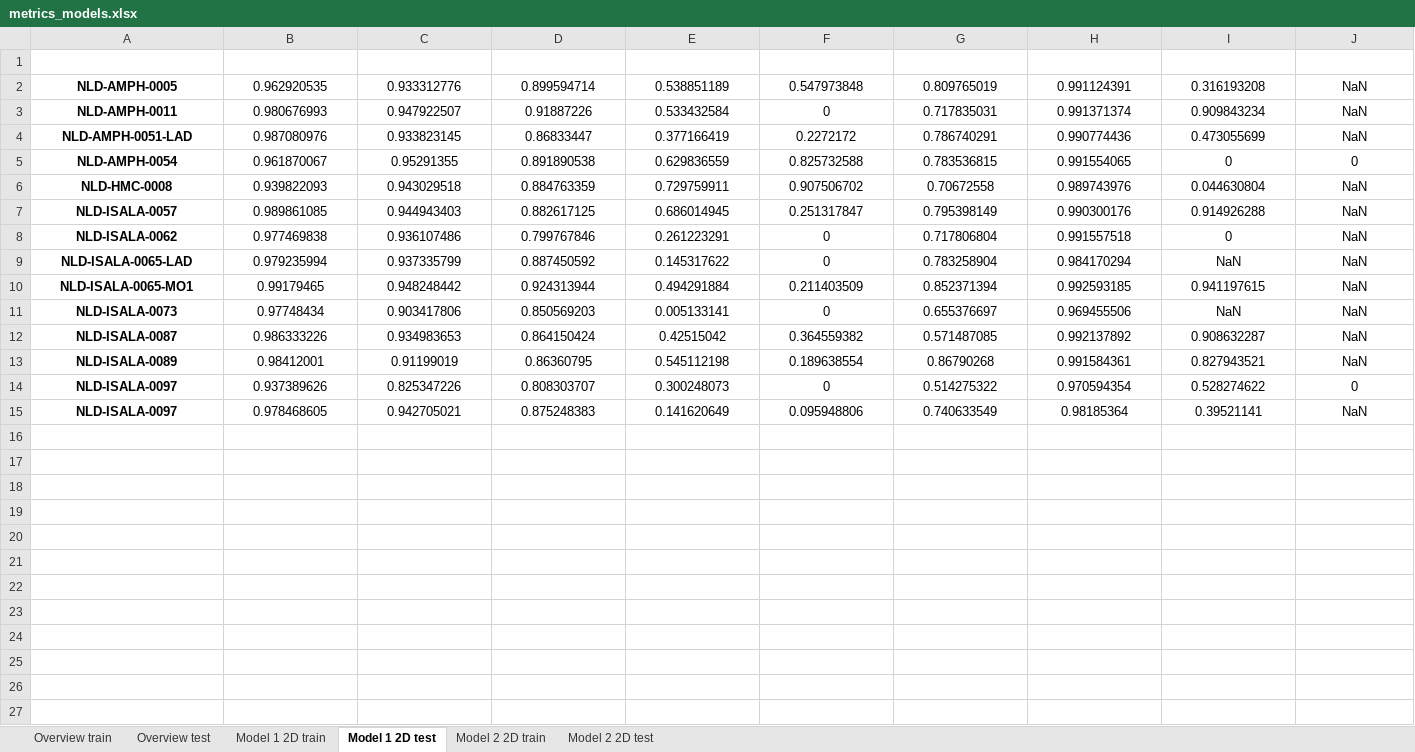
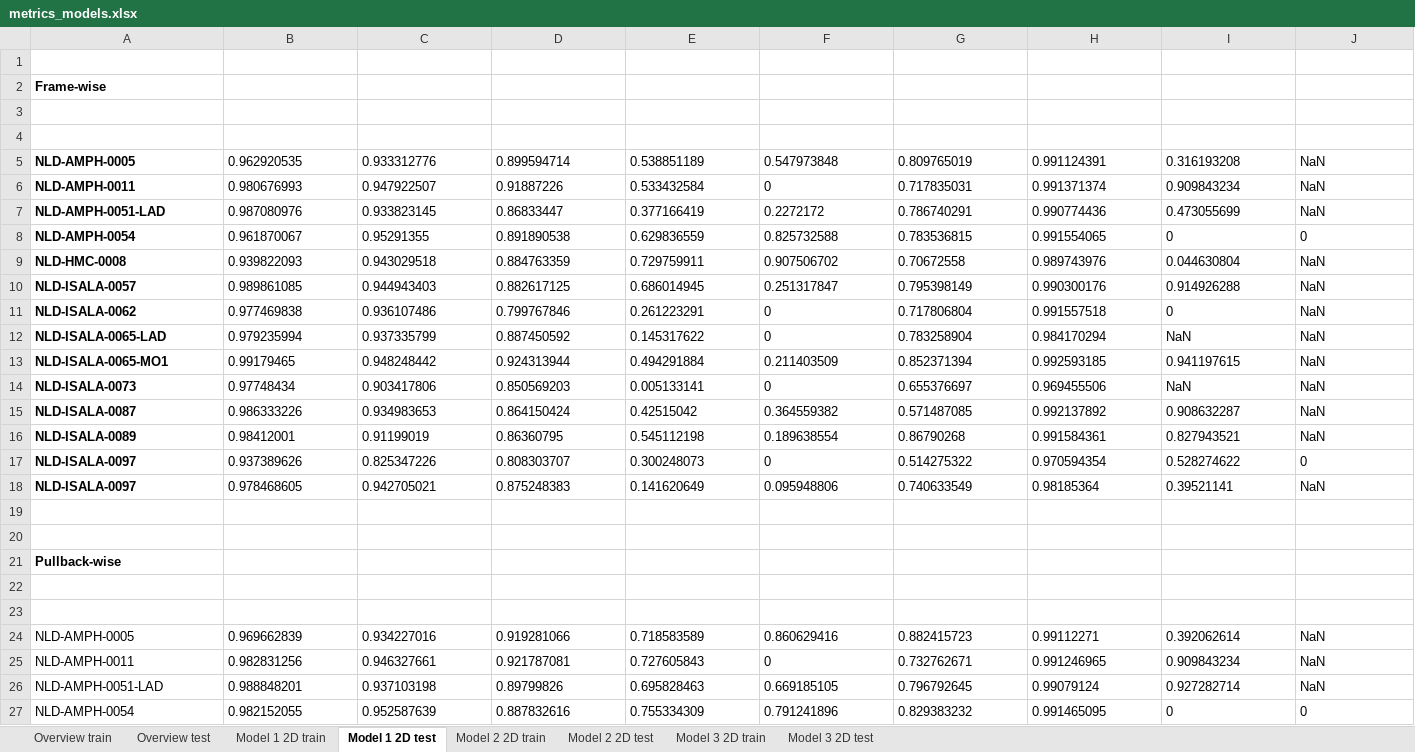
Before and after one commit to Gonzalo2408/CardiacOCT-project, an Excel workbook: metrics_build/metrics_models.xlsx, sheet Model 1 2D test, drawn as a sheet; only a part is shown; values as stored, in another font and other column widths than the file's, no borders; table styles not drawn; addresses are those after the commit; rows hold the shown columns only; the diff covers the shown part only; the diff names each change by its address in the sheet, - before the commit and + after, or states it on an @@ line.

```diff
--- a/metrics_build/metrics_models.xlsx (sheet Model 1 2D test)
+++ b/metrics_build/metrics_models.xlsx (sheet Model 1 2D test)
+sheet tab: Model 3 2D train
+sheet tab: Model 3 2D test
+row 1: (empty)
+row 2: Frame-wise
+row 3: (empty)
-A4:J18 alignment: center
+A4:J18 alignment: left
+row 19: (empty)
+row 20: (empty)
+row 21: Pullback-wise
+row 22: (empty)
+row 23: pullback | lumen | guidewire | wall | lipid | calcium | media | catheter | sidebranch | rthrombus
+row 24: NLD-AMPH-0005 | 0.969662839 | 0.934227016 | 0.919281066 | 0.718583589 | 0.860629416 | 0.882415723 | 0.99112271 | 0.392062614 | NaN
+row 25: NLD-AMPH-0011 | 0.982831256 | 0.946327661 | 0.921787081 | 0.727605843 | 0 | 0.732762671 | 0.991246965 | 0.909843234 | NaN
+row 26: NLD-AMPH-0051-LAD | 0.988848201 | 0.937103198 | 0.89799826 | 0.695828463 | 0.669185105 | 0.796792645 | 0.99079124 | 0.927282714 | NaN
+row 27: NLD-AMPH-0054 | 0.982152055 | 0.952587639 | 0.887832616 | 0.755334309 | 0.791241896 | 0.829383232 | 0.991465095 | 0 | 0
```
Also changed, not shown: 10 added rows and cell formats elsewhere in this sheet, sheet Model 2 2D train, sheet Model 2 2D test, sheet Overview test, sheet Overview train, sheet Model 1 2D train, charts or pictures, code/count-distributions/counts.xlsx, 11 other files.
